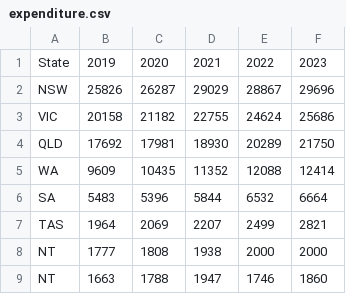
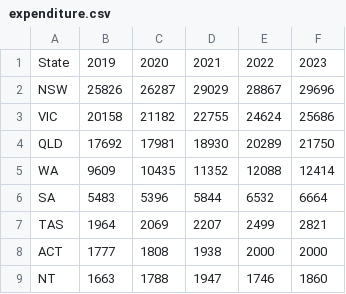
Before and after one commit to yu-heng-seow/FIT3179_DV2, a CSV file: data/expenditure.csv, drawn as a sheet.

Commit message:
Changed the data files to fix the bugs in the visualisation. Updated the links in the js file to point to the raw data files in GitHub.

```diff
--- a/data/expenditure.csv
+++ b/data/expenditure.csv
@@ -7,3 +7,3 @@ SA,5483,5396,5844,6532,6664
 TAS,1964,2069,2207,2499,2821
-NT,1777,1808,1938,2000,2000
+ACT,1777,1808,1938,2000,2000
 NT,1663,1788,1947,1746,1860
```
